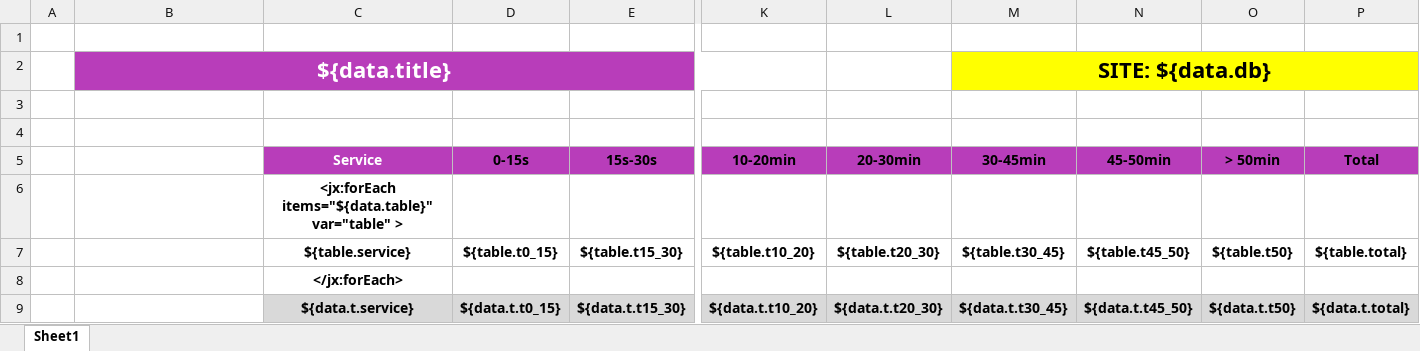
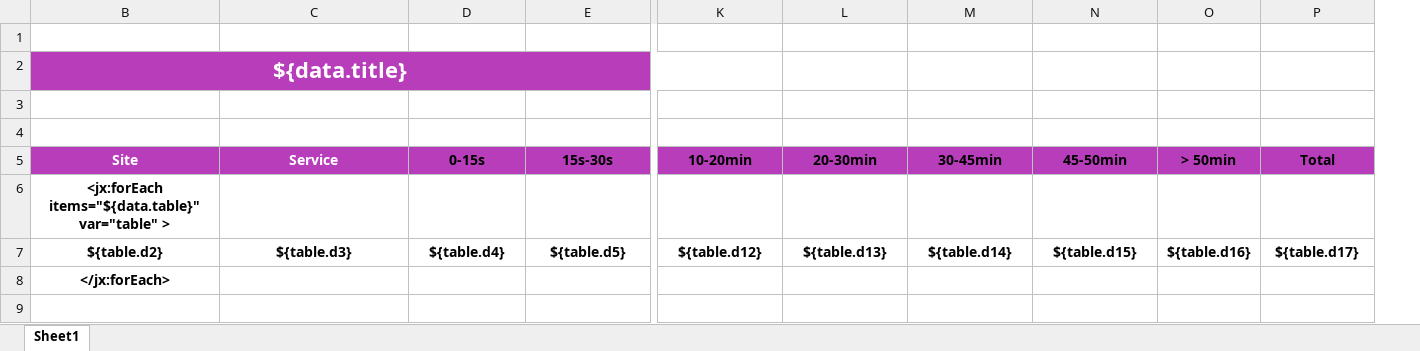
Before and after one commit to rougga/QData, an Excel workbook: web/cfg/excel/glatemp.xlsx, sheet Sheet1, drawn as a sheet; only a part is shown, gaps mark what is left out; values as stored, in another font and other column widths than the file's, no borders; conditional formats not drawn; removed rows and columns are numbered as before the commit, all else as after; rows hold the shown columns only; the diff names each change by its address in the sheet, - before the commit and + after, or states it on an @@ line.

```diff
--- a/web/cfg/excel/glatemp.xlsx (sheet Sheet1)
+++ b/web/cfg/excel/glatemp.xlsx (sheet Sheet1)
@@ column A hidden, empty @@
-M2 (30-45min): SITE: ${data.db}
+M2 (30-45min): (empty)
-M2:P2 fill: #FFFF00
+M2:P2 fill: none
-M2:P2 merged
-B5: (empty)
+B5: Site
-B5 fill: none
+B5 fill: #B83DBA
-row 6:  |  | <jx:forEach items="${data.table}" var="table" >
-row 7:  |  | ${table.service} | ${table.t0_15} | ${table.t15_30} | ${table.t10_20} | ${table.t20_30} | ${table.t30_45} | ${table.t45_50} | ${table.t50} | ${table.total}
-row 8:  |  | </jx:forEach>
-row 9:  |  | ${data.t.service} | ${data.t.t0_15} | ${data.t.t15_30} | ${data.t.t10_20} | ${data.t.t20_30} | ${data.t.t30_45} | ${data.t.t45_50} | ${data.t.t50} | ${data.t.total}
+row 6: <jx:forEach items="${data.table}" var="table" >
+row 7: ${table.d2} | ${table.d3} | ${table.d4} | ${table.d5} | ${table.d12} | ${table.d13} | ${table.d14} | ${table.d15} | ${table.d16} | ${table.d17}
+row 8: </jx:forEach>
```
Also changed, not shown: web/cfg/excel/empservtemp.xlsx, web/cfg/excel/gbltemp.xlsx, 43 other files.
